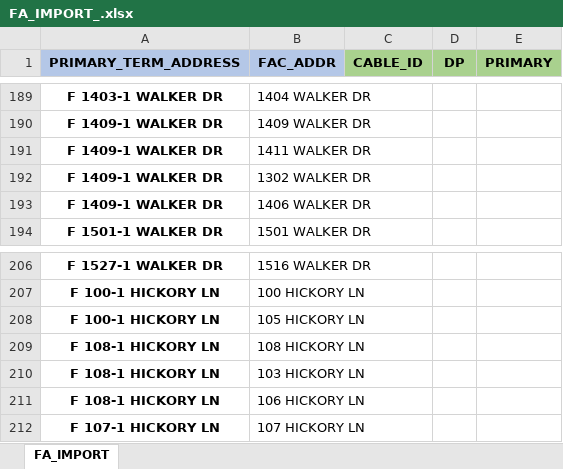
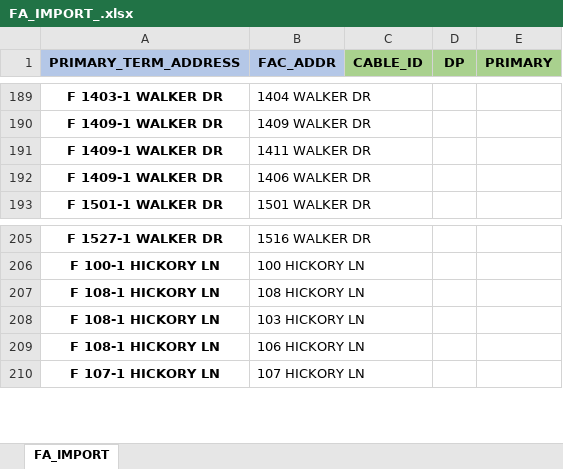
Before and after one commit to ypablos/A02SMVJ, an Excel workbook: FA_IMPORT_.xlsx, sheet FA_IMPORT, drawn as a sheet; only a part is shown, gaps mark what is left out; values as stored, in another font and other column widths than the file's, no borders; conditional formats not drawn; the diff names each change by its address in the sheet, - before the commit and + after, or states it on an @@ line.

Commit message:
Add files via upload

```diff
--- a/FA_IMPORT_.xlsx (sheet FA_IMPORT)
+++ b/FA_IMPORT_.xlsx (sheet FA_IMPORT)
-row 192: F 1409-1 WALKER DR | 1302 WALKER DR
-row 208: F 100-1 HICKORY LN | 105 HICKORY LN
```
